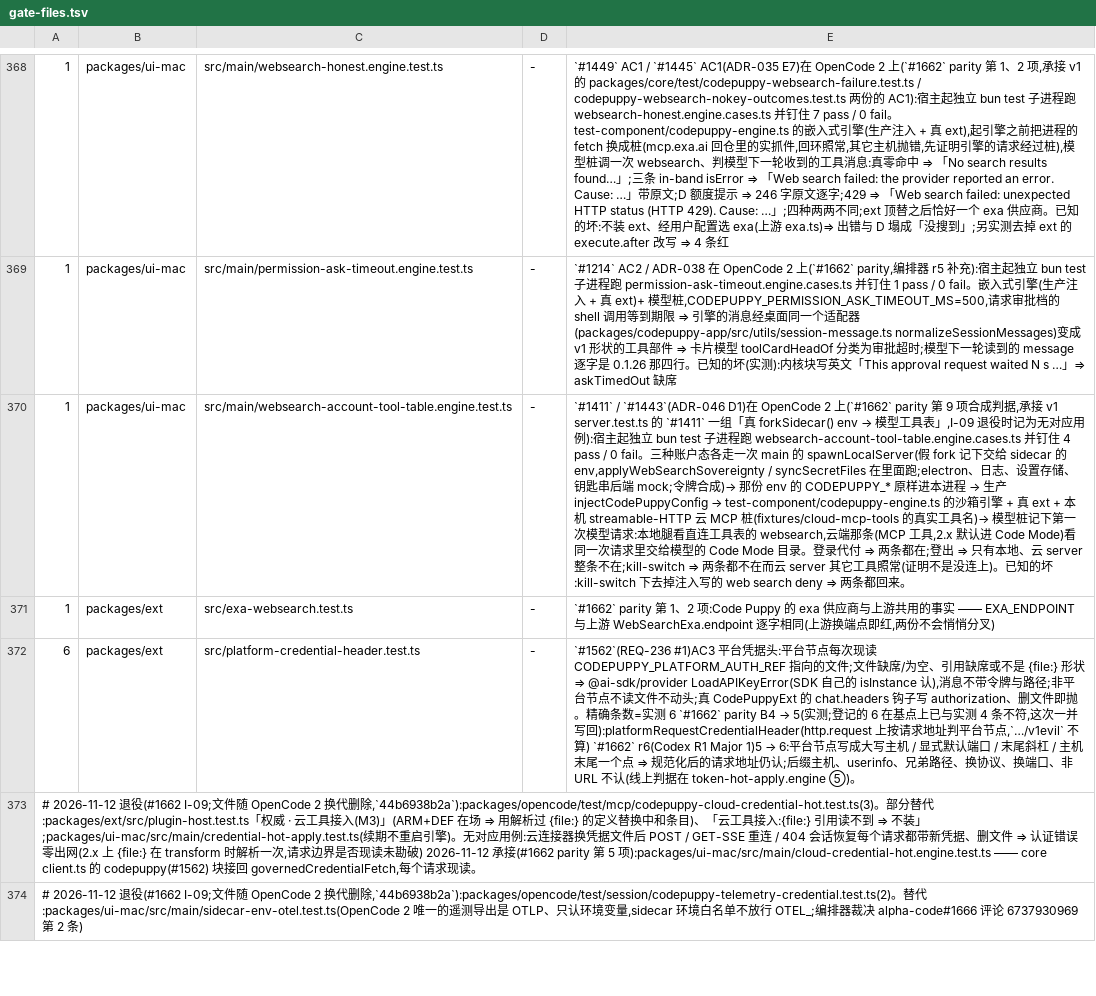
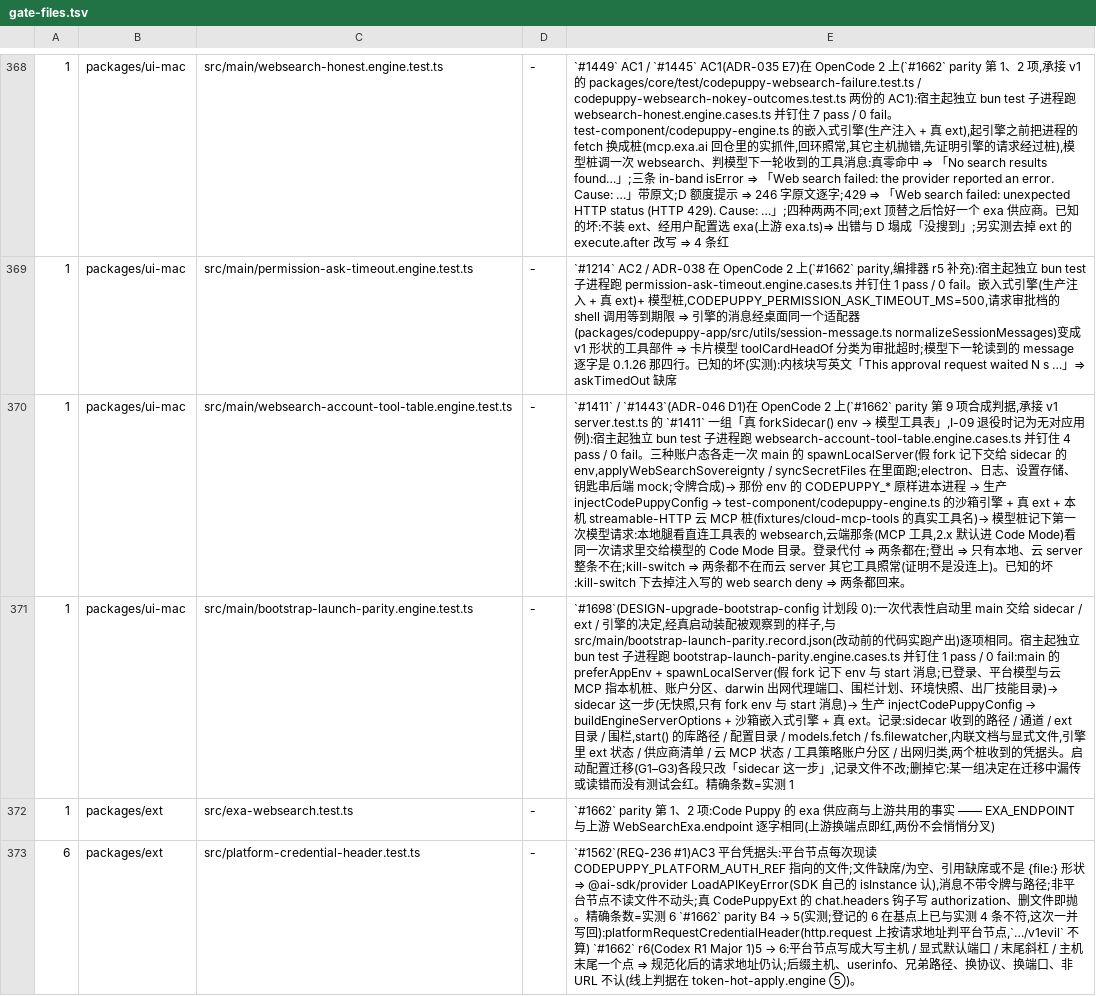
Before and after one commit to impharaon/alpha-code, a TSV file: scripts/gate-files.tsv, drawn as a sheet; only a part is shown, gaps mark what is left out; the shorter side is filled out with more unchanged rows; the diff names each change by its address in the sheet, - before the commit and + after, or states it on an @@ line.

```diff
--- a/scripts/gate-files.tsv
+++ b/scripts/gate-files.tsv
+row 371: 1 | packages/ui-mac | src/main/bootstrap-launch-parity.engine.test.ts | - | `#1698`(DESIGN-upgrade-bootstrap-config 计划段 0):一次代表性启动里 main 交给 sidecar / ext / 引擎的决定,经真启动装配被观察到的样子,与 src/main/bootstrap-launch-parity.record.json(改动前的代码实跑产出)逐项相同。宿主起独立 bun test 子进程跑 bootstrap-launch-parity.engine.cases.ts 并钉住 1 pass / 0 fail:main 的 preferAppEnv + spawnLocalServer(假 fork 记下 env 与 start 消息;已登录、平台模型与云 MCP 指本机桩、账户分区、darwin 出网代理端口、围栏计划、环境快照、出厂技能目录)→ sidecar 这一步(无快照,只有 fork env 与 start 消息)→ 生产 injectCodePuppyConfig → buildEngineServerOptions + 沙箱嵌入式引擎 + 真 ext。记录:sidecar 收到的路径 / 通道 / ext 目录 / 围栏,start() 的库路径 / 配置目录 / models.fetch / fs.filewatcher,内联文档与显式文件,引擎里 ext 状态 / 供应商清单 / 云 MCP 状态 / 工具策略账户分区 / 出网归类,两个桩收到的凭据头。启动配置迁移(G1–G3)各段只改「sidecar 这一步」,记录文件不改;删掉它:某一组决定在迁移中漏传或读错而没有测试会红。精确条数=实测 1
```
Also changed, not shown: 4 other files.
